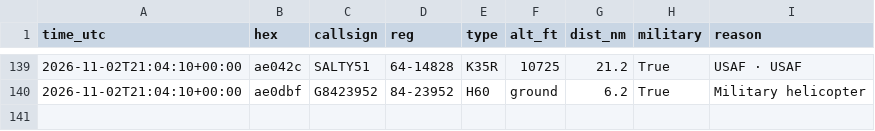
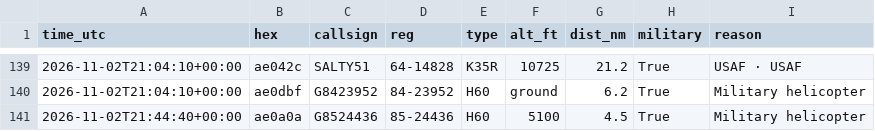
Before and after one commit to kkozinski11/aircraft-alerts, a CSV file: aircraft_log.csv, drawn as a sheet; only a part is shown, gaps mark what is left out.

```diff
--- a/aircraft_log.csv
+++ b/aircraft_log.csv
@@ -140 +140,2 @@ time_utc,hex,callsign,reg,type,alt_ft,dist_nm,military,reason
 2026-11-02T21:04:10+00:00,ae0dbf,G8423952,84-23952,H60,ground,6.2,True,Military helicopter
+2026-11-02T21:44:40+00:00,ae0a0a,G8524436,85-24436,H60,5100,4.5,True,Military helicopter
```
Also changed, not shown: 1 other file.
